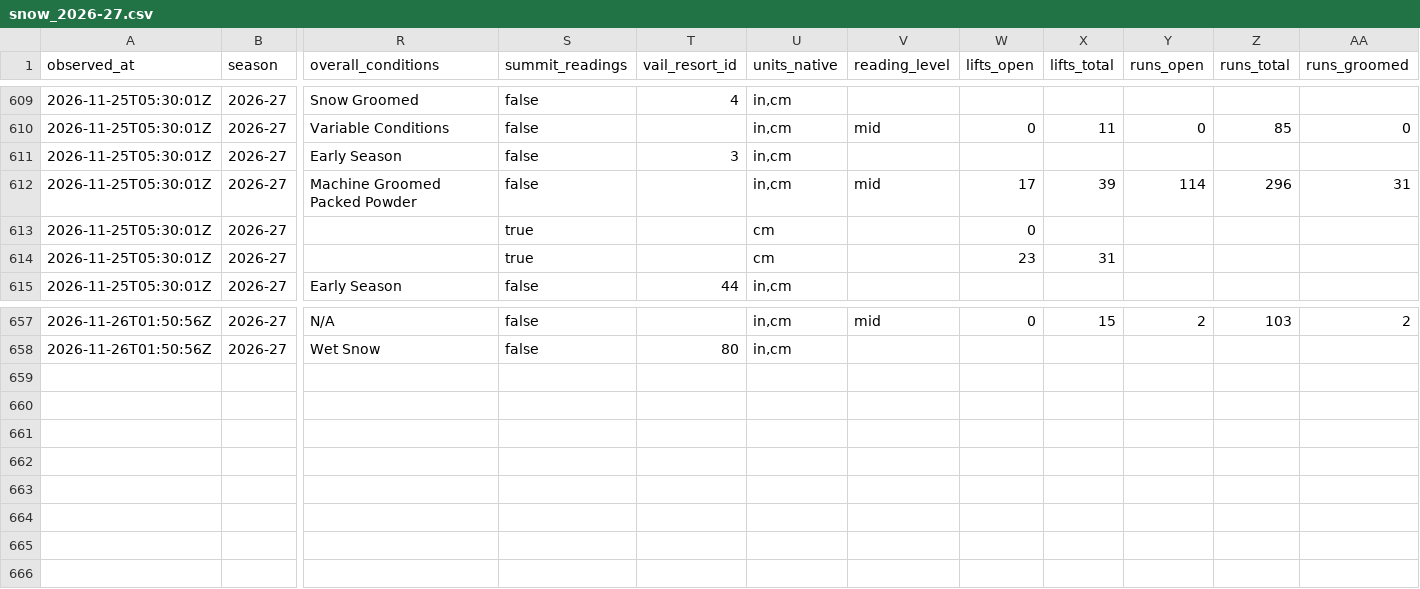
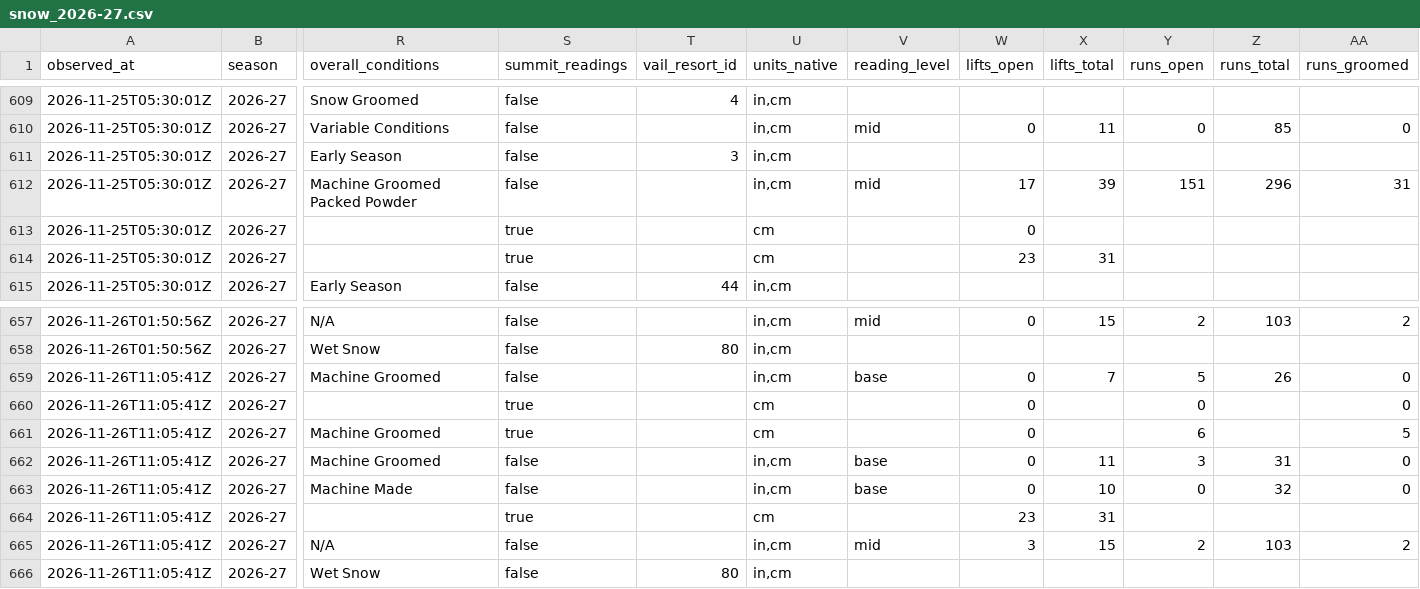
Before and after one commit to ajschumacher/snowd, a CSV file: data/snow_2026-27.csv, drawn as a sheet; only a part is shown, gaps mark what is left out; rows hold the shown columns only; the diff names each change by its address in the sheet, - before the commit and + after, or states it on an @@ line.

```diff
--- a/data/snow_2026-27.csv
+++ b/data/snow_2026-27.csv
-Y612 (runs_open): 114
+Y612 (runs_open): 151
+row 659: 2026-11-26T11:05:41Z | 2026-27 | Machine Groomed | false |  | in,cm | base | 0 | 7 | 5 | 26 | 0
+row 660: 2026-11-26T11:05:41Z | 2026-27 |  | true |  | cm |  | 0 |  | 0 |  | 0
+row 661: 2026-11-26T11:05:41Z | 2026-27 | Machine Groomed | true |  | cm |  | 0 |  | 6 |  | 5
+row 662: 2026-11-26T11:05:41Z | 2026-27 | Machine Groomed | false |  | in,cm | base | 0 | 11 | 3 | 31 | 0
+row 663: 2026-11-26T11:05:41Z | 2026-27 | Machine Made | false |  | in,cm | base | 0 | 10 | 0 | 32 | 0
+row 664: 2026-11-26T11:05:41Z | 2026-27 |  | true |  | cm |  | 23 | 31
+row 665: 2026-11-26T11:05:41Z | 2026-27 | N/A | false |  | in,cm | mid | 3 | 15 | 2 | 103 | 2
+row 666: 2026-11-26T11:05:41Z | 2026-27 | Wet Snow | false | 80 | in,cm
```
Also changed, not shown: data/forecast_2026-27.csv, 1 other file.
